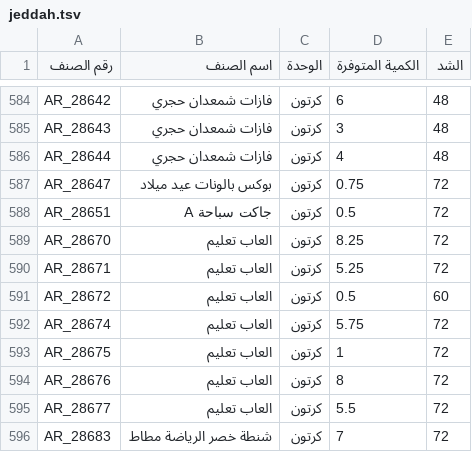
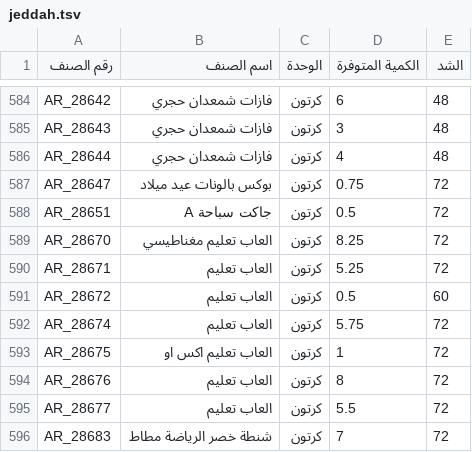
Before and after one commit to al-hzmi/inventory-system, a TSV file: data/jeddah.tsv, drawn as a sheet; only a part is shown, gaps mark what is left out.

Commit message:
Update product names in jeddah.tsv

```diff
--- a/data/jeddah.tsv
+++ b/data/jeddah.tsv
@@ -588,3 +588,3 @@ AR_28647	بوكس بالونات عيد ميلاد	كرتون	0.75	72
 AR_28651	جاكت سباحة A	كرتون	0.5	72			
-AR_28670	العاب تعليم	كرتون	8.25	72			
+AR_28670	العاب تعليم مغناطيسي	كرتون	8.25	72			
 AR_28671	العاب تعليم	كرتون	5.25	72			
@@ -592,3 +592,3 @@ AR_28672	العاب تعليم	كرتون	0.5	60
 AR_28674	العاب تعليم	كرتون	5.75	72			
-AR_28675	العاب تعليم	كرتون	1	72			
+AR_28675	العاب تعليم اكس او	كرتون	1	72			
 AR_28676	العاب تعليم	كرتون	8	72			
```
